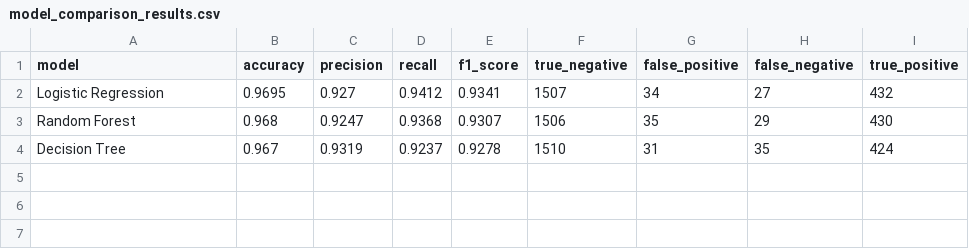
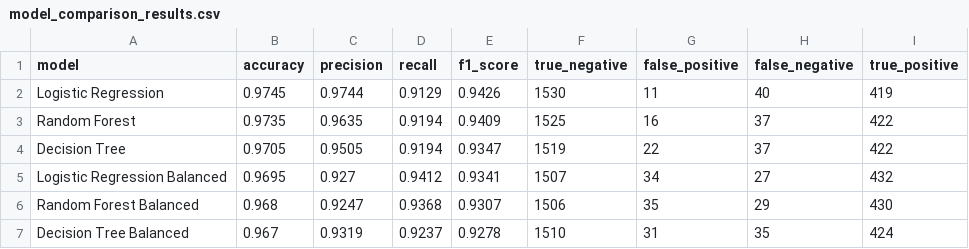
Before and after one commit to KryptexSNRG/Smart-Security-Optimizer, a CSV file: data/processed/model_comparison_results.csv, drawn as a sheet.

Commit message:
Evaluate ML models and save reusable predictor

```diff
--- a/data/processed/model_comparison_results.csv
+++ b/data/processed/model_comparison_results.csv
@@ -1,4 +1,7 @@
 model,accuracy,precision,recall,f1_score,true_negative,false_positive,false_negative,true_positive
-Logistic Regression,0.9695,0.927,0.9412,0.9341,1507,34,27,432
-Random Forest,0.968,0.9247,0.9368,0.9307,1506,35,29,430
-Decision Tree,0.967,0.9319,0.9237,0.9278,1510,31,35,424
+Logistic Regression,0.9745,0.9744,0.9129,0.9426,1530,11,40,419
+Random Forest,0.9735,0.9635,0.9194,0.9409,1525,16,37,422
+Decision Tree,0.9705,0.9505,0.9194,0.9347,1519,22,37,422
+Logistic Regression Balanced,0.9695,0.927,0.9412,0.9341,1507,34,27,432
+Random Forest Balanced,0.968,0.9247,0.9368,0.9307,1506,35,29,430
+Decision Tree Balanced,0.967,0.9319,0.9237,0.9278,1510,31,35,424
```
Also changed, not shown: 10 other files.
